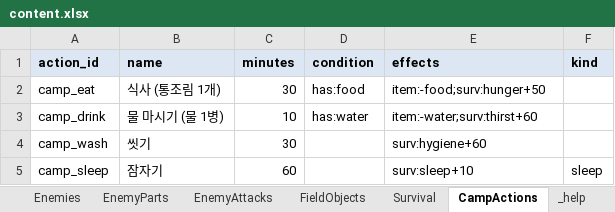
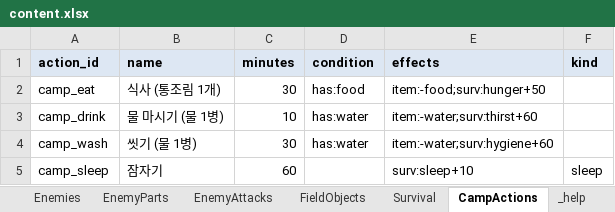
Before and after one commit to HomilBBANG/rt_Tevah, an Excel workbook: tools/sheets/content.xlsx, sheet CampActions, drawn as a sheet; values as stored, in another font and other column widths than the file's, no borders; the diff names each change by its address in the sheet, - before the commit and + after, or states it on an @@ line.

```diff
--- a/tools/sheets/content.xlsx (sheet CampActions)
+++ b/tools/sheets/content.xlsx (sheet CampActions)
-B4 (name): 씻기
+B4 (name): 씻기 (물 1병)
-D4 (condition): (empty)
+D4 (condition): has:water
-E4 (effects): surv:hygiene+60
+E4 (effects): item:-water;surv:hygiene+60
```
Also changed, not shown: 2 other files.
